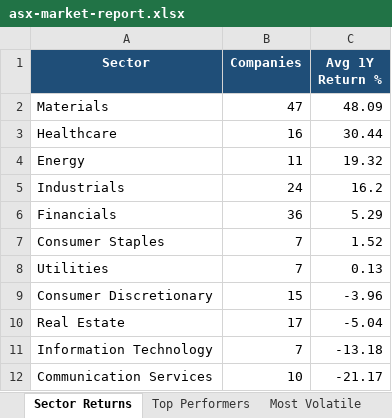
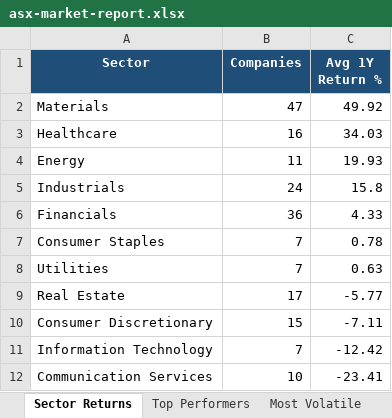
Before and after one commit to anurag7171/asx-market-analytics, an Excel workbook: reports/asx-market-report.xlsx, sheet Sector Returns, drawn as a sheet; values as stored, in another font and other column widths than the file's, no borders; conditional formats not drawn; removed rows and columns are numbered as before the commit, all else as after; the diff names each change by its address in the sheet, - before the commit and + after, or states it on an @@ line.

```diff
--- a/reports/asx-market-report.xlsx (sheet Sector Returns)
+++ b/reports/asx-market-report.xlsx (sheet Sector Returns)
-C2 (Avg 1Y Return %): 48.09
+C2 (Avg 1Y Return %): 49.92
-C3 (Avg 1Y Return %): 30.44
+C3 (Avg 1Y Return %): 34.03
-C4 (Avg 1Y Return %): 19.32
+C4 (Avg 1Y Return %): 19.93
-C5 (Avg 1Y Return %): 16.2
+C5 (Avg 1Y Return %): 15.8
-C6 (Avg 1Y Return %): 5.29
+C6 (Avg 1Y Return %): 4.33
-C7 (Avg 1Y Return %): 1.52
+C7 (Avg 1Y Return %): 0.78
-C8 (Avg 1Y Return %): 0.13
+C8 (Avg 1Y Return %): 0.63
-row 9: Consumer Discretionary | 15 | -3.96
-C9 (Avg 1Y Return %): -5.04
+C9 (Avg 1Y Return %): -5.77
+row 10: Consumer Discretionary | 15 | -7.11
-C11 (Avg 1Y Return %): -13.18
+C11 (Avg 1Y Return %): -12.42
-C12 (Avg 1Y Return %): -21.17
+C12 (Avg 1Y Return %): -23.41
```
Also changed, not shown: sheet Top Performers, sheet Most Volatile, sheet Sector Turnover, sheet Max Drawdown, 2 other files.
